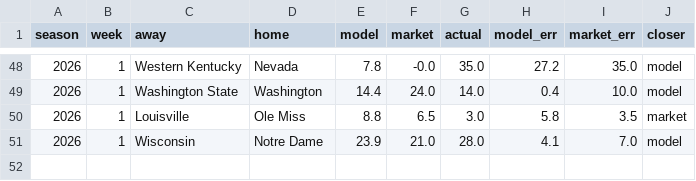
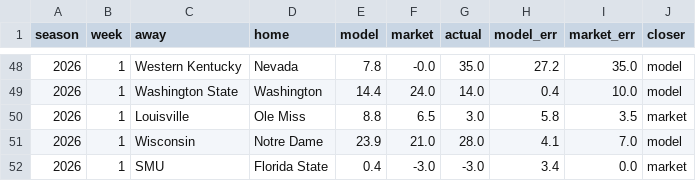
Before and after one commit to fourty2se7en/cfb-card, a CSV file: docs/ledger.csv, drawn as a sheet; only a part is shown, gaps mark what is left out; the diff names each change by its address in the sheet, - before the commit and + after, or states it on an @@ line.

```diff
--- a/docs/ledger.csv
+++ b/docs/ledger.csv
+row 52: 2026 | 1 | SMU | Florida State | 0.4 | -3.0 | -3.0 | 3.4 | 0.0 | market
```
Also changed, not shown: scripts/data/games.csv, scripts/data/lines.csv, 10 other files.
